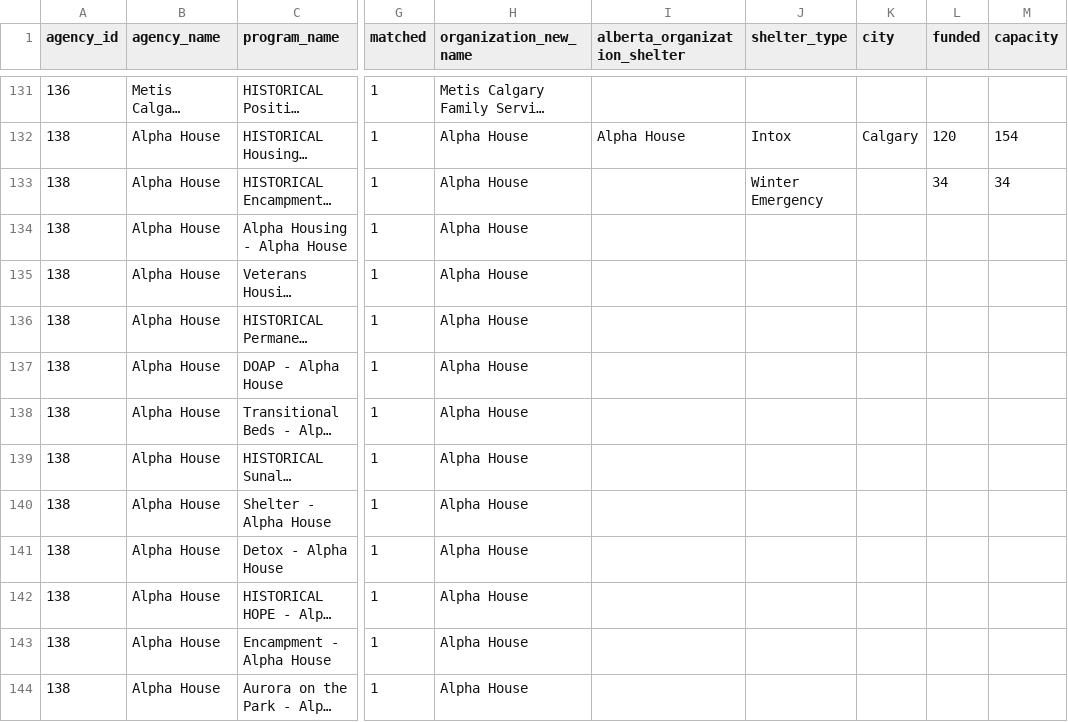
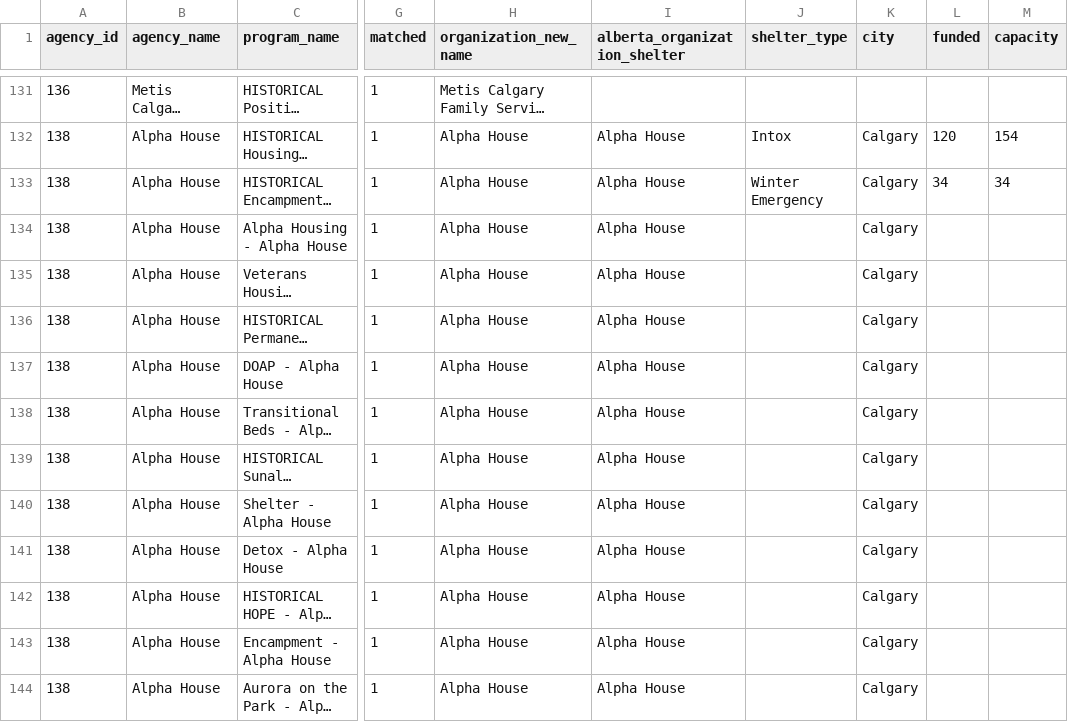
Before and after one commit to isohels/dataforgood, a CSV file: challenge_1.csv, drawn as a sheet; only a part is shown, gaps mark what is left out; long unchanged cells end in …; the diff covers the shown part only; the diff names each change by its address in the sheet, - before the commit and + after, or states it on an @@ line.

Commit message:
Basic Completed

```diff
--- a/challenge_1.csv
+++ b/challenge_1.csv
-I133:I144 (alberta_organization_shelter): (empty)
+I133:I144 (alberta_organization_shelter): Alpha House
-K133:K144 (city): (empty)
+K133:K144 (city): Calgary
```
Also changed, not shown: 115 edited cells elsewhere in this file.
